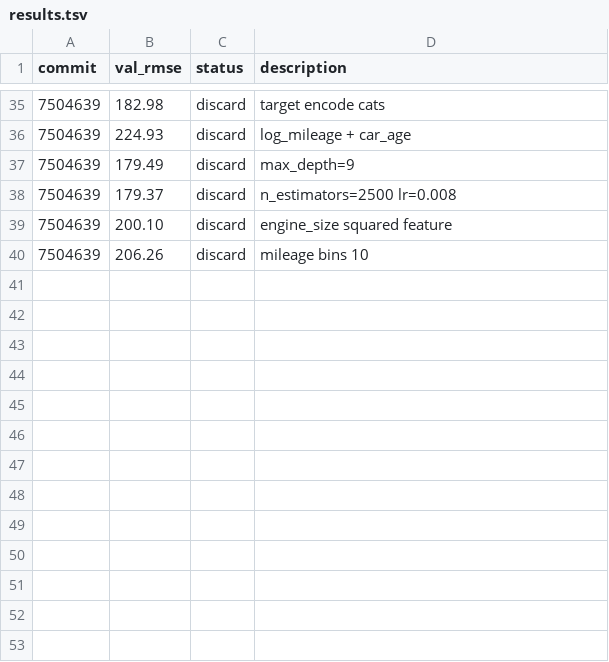
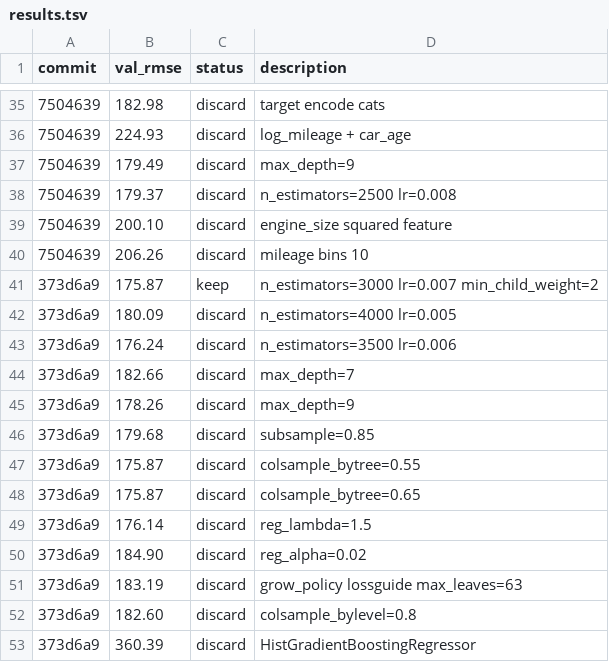
Before and after one commit to chandeshing/autoresearch_ml, a TSV file: results.tsv, drawn as a sheet; only a part is shown, gaps mark what is left out; the diff names each change by its address in the sheet, - before the commit and + after, or states it on an @@ line.

Commit message:
update progress.png and results.tsv

```diff
--- a/results.tsv
+++ b/results.tsv
+row 41: 373d6a9 | 175.87 | keep | n_estimators=3000 lr=0.007 min_child_weight=2
+row 42: 373d6a9 | 180.09 | discard | n_estimators=4000 lr=0.005
+row 43: 373d6a9 | 176.24 | discard | n_estimators=3500 lr=0.006
+row 44: 373d6a9 | 182.66 | discard | max_depth=7
+row 45: 373d6a9 | 178.26 | discard | max_depth=9
+row 46: 373d6a9 | 179.68 | discard | subsample=0.85
+row 47: 373d6a9 | 175.87 | discard | colsample_bytree=0.55
+row 48: 373d6a9 | 175.87 | discard | colsample_bytree=0.65
+row 49: 373d6a9 | 176.14 | discard | reg_lambda=1.5
+row 50: 373d6a9 | 184.90 | discard | reg_alpha=0.02
+row 51: 373d6a9 | 183.19 | discard | grow_policy lossguide max_leaves=63
+row 52: 373d6a9 | 182.60 | discard | colsample_bylevel=0.8
+row 53: 373d6a9 | 360.39 | discard | HistGradientBoostingRegressor
```
Also changed, not shown: 1 other file.
